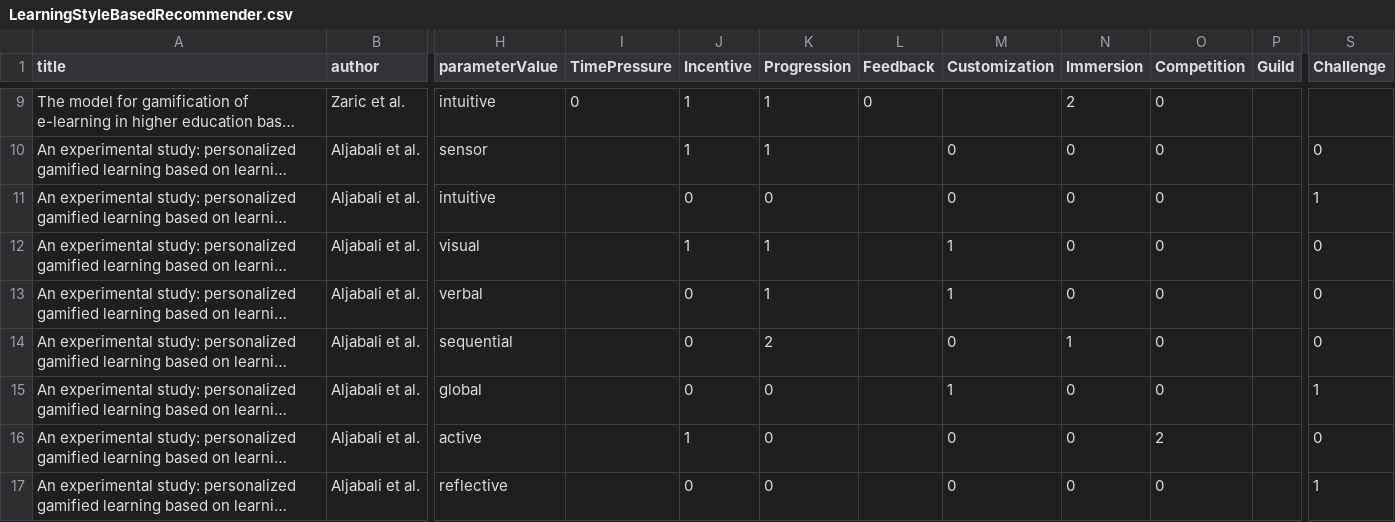
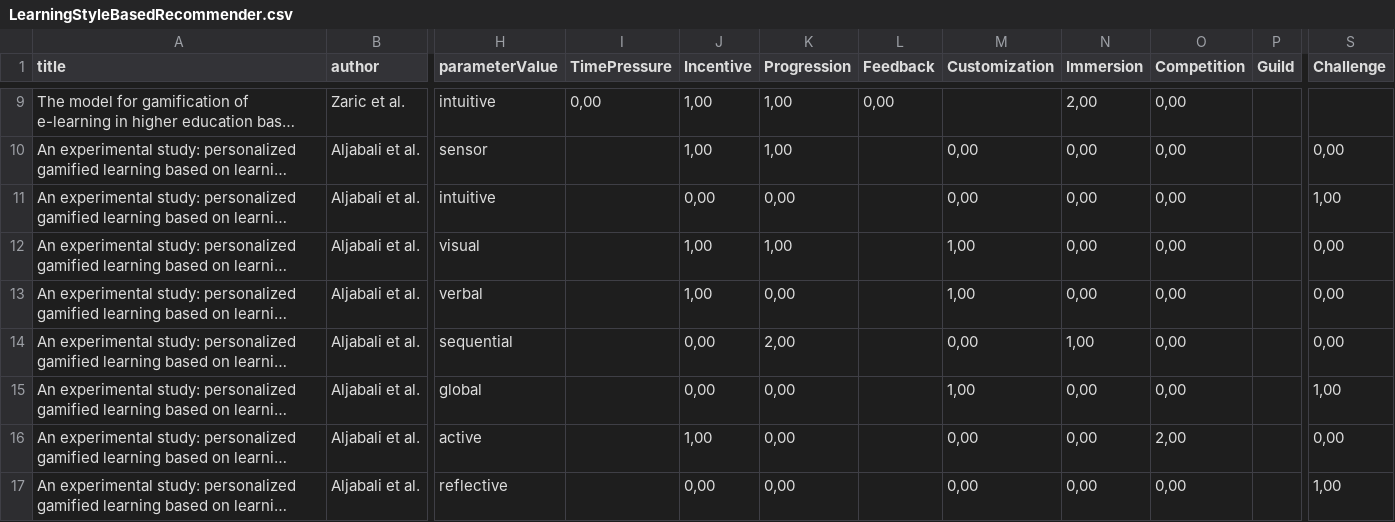
Before and after one commit to annaric/Tailored-Gamification-Recommender, a CSV file: backend/src/RecommenderSystem/Recommender/RecommenderData/LearningStyleBasedRecommender.csv, drawn as a sheet; only a part is shown, gaps mark what is left out; long unchanged cells end in …; the diff covers the shown part only; the diff names each change by its address in the sheet, - before the commit and + after, or states it on an @@ line.

```diff
--- a/backend/src/RecommenderSystem/Recommender/RecommenderData/LearningStyleBasedRecommender.csv
+++ b/backend/src/RecommenderSystem/Recommender/RecommenderData/LearningStyleBasedRecommender.csv
-I9 (TimePressure): 0
+I9 (TimePressure): 0,00
-J9:J10 (Incentive): 1
+J9:J10 (Incentive): 1,00
-K9:K10 (Progression): 1
+K9:K10 (Progression): 1,00
-L9 (Feedback): 0
+L9 (Feedback): 0,00
-N9 (Immersion): 2
+N9 (Immersion): 2,00
-O9:O15 (Competition): 0
+O9:O15 (Competition): 0,00
-M10:M11 (Customization): 0
+M10:M11 (Customization): 0,00
-N10:N13 (Immersion): 0
+N10:N13 (Immersion): 0,00
-S10 (Challenge): 0
+S10 (Challenge): 0,00
-J11 (Incentive): 0
+J11 (Incentive): 0,00
-K11 (Progression): 0
+K11 (Progression): 0,00
-S11 (Challenge): 1
+S11 (Challenge): 1,00
-J12 (Incentive): 1
+J12 (Incentive): 1,00
-K12 (Progression): 1
+K12 (Progression): 1,00
-M12:M13 (Customization): 1
+M12:M13 (Customization): 1,00
-S12:S14 (Challenge): 0
+S12:S14 (Challenge): 0,00
-J13 (Incentive): 0
+J13 (Incentive): 1,00
-K13 (Progression): 1
+K13 (Progression): 0,00
-J14:J15 (Incentive): 0
+J14:J15 (Incentive): 0,00
-K14 (Progression): 2
+K14 (Progression): 2,00
-M14 (Customization): 0
+M14 (Customization): 0,00
-N14 (Immersion): 1
+N14 (Immersion): 1,00
-K15:K17 (Progression): 0
+K15:K17 (Progression): 0,00
-M15 (Customization): 1
+M15 (Customization): 1,00
-N15:N17 (Immersion): 0
+N15:N17 (Immersion): 0,00
-S15 (Challenge): 1
+S15 (Challenge): 1,00
-J16 (Incentive): 1
+J16 (Incentive): 1,00
-M16:M17 (Customization): 0
+M16:M17 (Customization): 0,00
-O16 (Competition): 2
+O16 (Competition): 2,00
-S16 (Challenge): 0
+S16 (Challenge): 0,00
-J17 (Incentive): 0
+J17 (Incentive): 0,00
-O17 (Competition): 0
+O17 (Competition): 0,00
-S17 (Challenge): 1
+S17 (Challenge): 1,00
```
Also changed, not shown: 42 edited cells elsewhere in this file, backend/src/RecommenderSystem/Recommender/RecommenderData/AgeBasedRecommender.csv, backend/src/RecommenderSystem/Recommender/RecommenderData/GenderBasedRecommender.csv, 11 other files.
